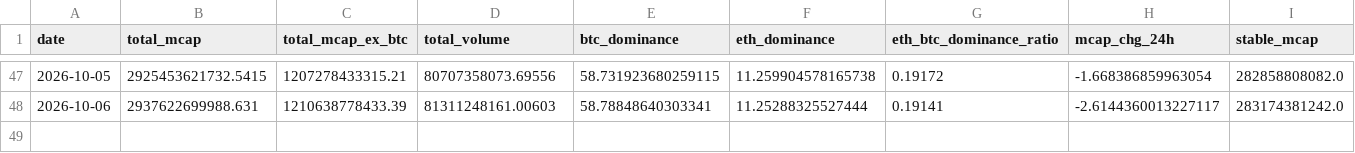
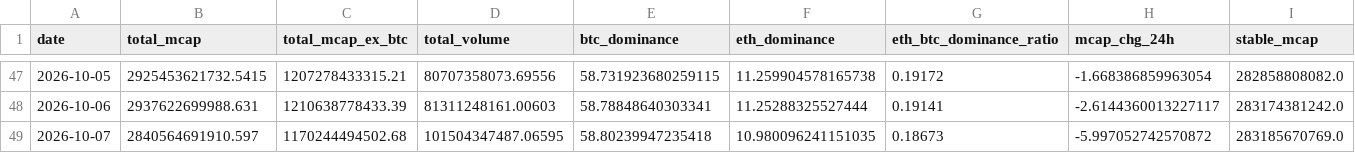
Before and after one commit to alecmessino/crypto-conviction-monitor, a CSV file: ledger/macro.csv, drawn as a sheet; only a part is shown, gaps mark what is left out; rows hold the shown columns only; the diff names each change by its address in the sheet, - before the commit and + after, or states it on an @@ line.

```diff
--- a/ledger/macro.csv
+++ b/ledger/macro.csv
+row 49: 2026-10-07 | 2840564691910.597 | 1170244494502.68 | 101504347487.06595 | 58.80239947235418 | 10.980096241151035 | 0.18673 | -5.997052742570872 | 283185670769.0
```
Also changed, not shown: ledger/dex.csv, ledger/runs.csv, 19 other files.
